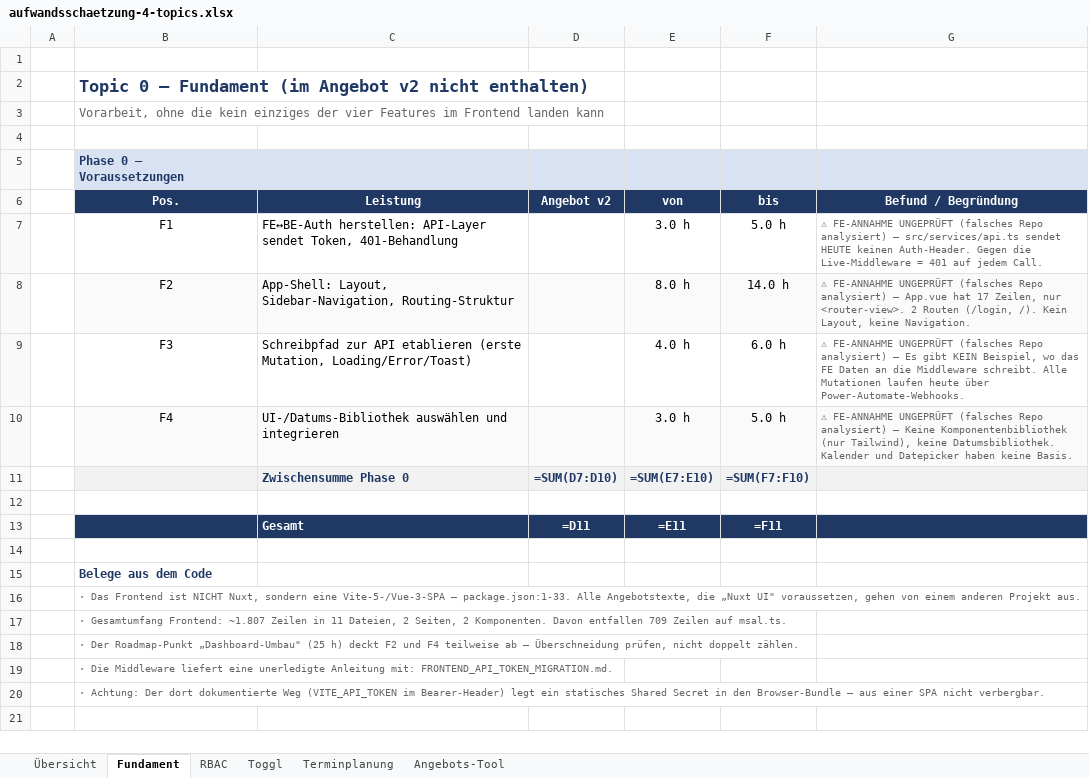
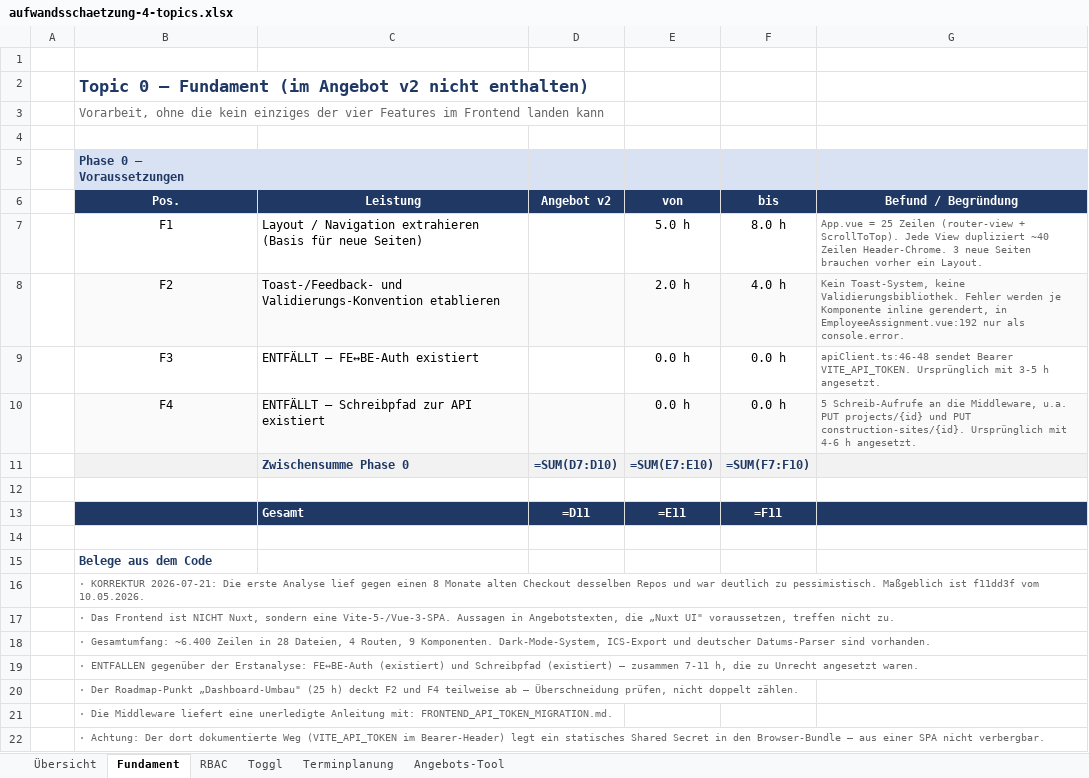
Before and after one commit to Wolfi-Hannes-Dev/blitzschutz-brainstorming, an Excel workbook: aufwandsschaetzung-4-topics.xlsx, sheet Fundament, drawn as a sheet; values as stored, in another font and other column widths than the file's, no borders; formulas without a stored value are shown as written; the diff names each change by its address in the sheet, - before the commit and + after, or states it on an @@ line.

```diff
--- a/aufwandsschaetzung-4-topics.xlsx (sheet Fundament)
+++ b/aufwandsschaetzung-4-topics.xlsx (sheet Fundament)
-C7 (Leistung): FE↔BE-Auth herstellen: API-Layer sendet Token, 401-Behandlung
+C7 (Leistung): Layout / Navigation extrahieren (Basis für neue Seiten)
-E7 (von): 3.0 h
+E7 (von): 5.0 h
-F7 (bis): 5.0 h
+F7 (bis): 8.0 h
-G7 (Befund / Begründung): ⚠ FE-ANNAHME UNGEPRÜFT (falsches Repo analysiert) — src/services/api.ts sendet HEUTE keinen Auth-Header. Gegen die Live-Middleware = 401 auf jedem Call.
+G7 (Befund / Begründung): App.vue = 25 Zeilen (router-view + ScrollToTop). Jede View dupliziert ~40 Zeilen Header-Chrome. 3 neue Seiten brauchen vorher ein Layout.
-C8 (Leistung): App-Shell: Layout, Sidebar-Navigation, Routing-Struktur
+C8 (Leistung): Toast-/Feedback- und Validierungs-Konvention etablieren
-E8 (von): 8.0 h
+E8 (von): 2.0 h
-F8 (bis): 14.0 h
+F8 (bis): 4.0 h
-G8 (Befund / Begründung): ⚠ FE-ANNAHME UNGEPRÜFT (falsches Repo analysiert) — App.vue hat 17 Zeilen, nur <router-view>. 2 Routen (/login, /). Kein Layout, keine Navigation.
+G8 (Befund / Begründung): Kein Toast-System, keine Validierungsbibliothek. Fehler werden je Komponente inline gerendert, in EmployeeAssignment.vue:192 nur als console.error.
-C9 (Leistung): Schreibpfad zur API etablieren (erste Mutation, Loading/Error/Toast)
+C9 (Leistung): ENTFÄLLT — FE↔BE-Auth existiert
-E9 (von): 4.0 h
+E9 (von): 0.0 h
-F9 (bis): 6.0 h
+F9 (bis): 0.0 h
-G9 (Befund / Begründung): ⚠ FE-ANNAHME UNGEPRÜFT (falsches Repo analysiert) — Es gibt KEIN Beispiel, wo das FE Daten an die Middleware schreibt. Alle Mutationen laufen heute über Power-Automate-Webhooks.
+G9 (Befund / Begründung): apiClient.ts:46-48 sendet Bearer VITE_API_TOKEN. Ursprünglich mit 3-5 h angesetzt.
-C10 (Leistung): UI-/Datums-Bibliothek auswählen und integrieren
+C10 (Leistung): ENTFÄLLT — Schreibpfad zur API existiert
-E10 (von): 3.0 h
+E10 (von): 0.0 h
-F10 (bis): 5.0 h
+F10 (bis): 0.0 h
-G10 (Befund / Begründung): ⚠ FE-ANNAHME UNGEPRÜFT (falsches Repo analysiert) — Keine Komponentenbibliothek (nur Tailwind), keine Datumsbibliothek. Kalender und Datepicker haben keine Basis.
+G10 (Befund / Begründung): 5 Schreib-Aufrufe an die Middleware, u.a. PUT projects/{id} und PUT construction-sites/{id}. Ursprünglich mit 4-6 h angesetzt.
-B16 (Pos.): · Das Frontend ist NICHT Nuxt, sondern eine Vite-5-/Vue-3-SPA — package.json:1-33. Alle Angebotstexte, die „Nuxt UI" voraussetzen, gehen von einem anderen Projekt aus.
+B16 (Pos.): · KORREKTUR 2026-07-21: Die erste Analyse lief gegen einen 8 Monate alten Checkout desselben Repos und war deutlich zu pessimistisch. Maßgeblich ist f11dd3f vom 10.05.2026.
-B17 (Pos.): · Gesamtumfang Frontend: ~1.807 Zeilen in 11 Dateien, 2 Seiten, 2 Komponenten. Davon entfallen 709 Zeilen auf msal.ts.
+B17 (Pos.): · Das Frontend ist NICHT Nuxt, sondern eine Vite-5-/Vue-3-SPA. Aussagen in Angebotstexten, die „Nuxt UI" voraussetzen, treffen nicht zu.
+row 18:  | · Gesamtumfang: ~6.400 Zeilen in 28 Dateien, 4 Routen, 9 Komponenten. Dark-Mode-System, ICS-Export und deutscher Datums-Parser sind vorhanden.
+row 19:  | · ENTFALLEN gegenüber der Erstanalyse: FE↔BE-Auth (existiert) und Schreibpfad (existiert) — zusammen 7-11 h, die zu Unrecht angesetzt waren.
```
Also changed, not shown: sheet RBAC, sheet Terminplanung, sheet Angebots-Tool, sheet Übersicht, sheet Toggl, 1 other file.
